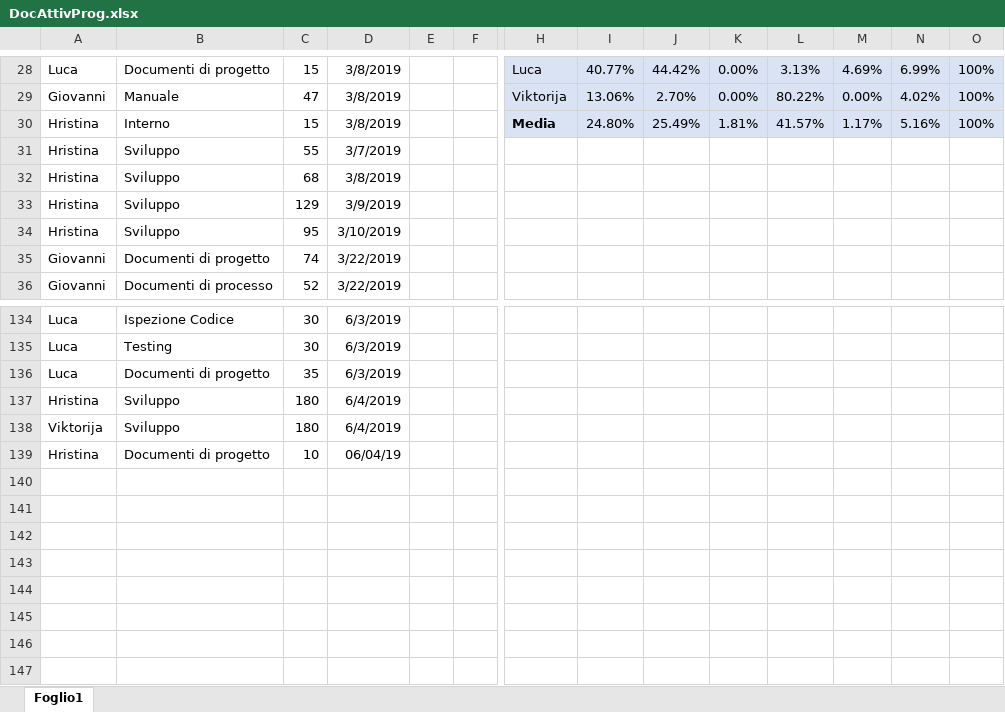
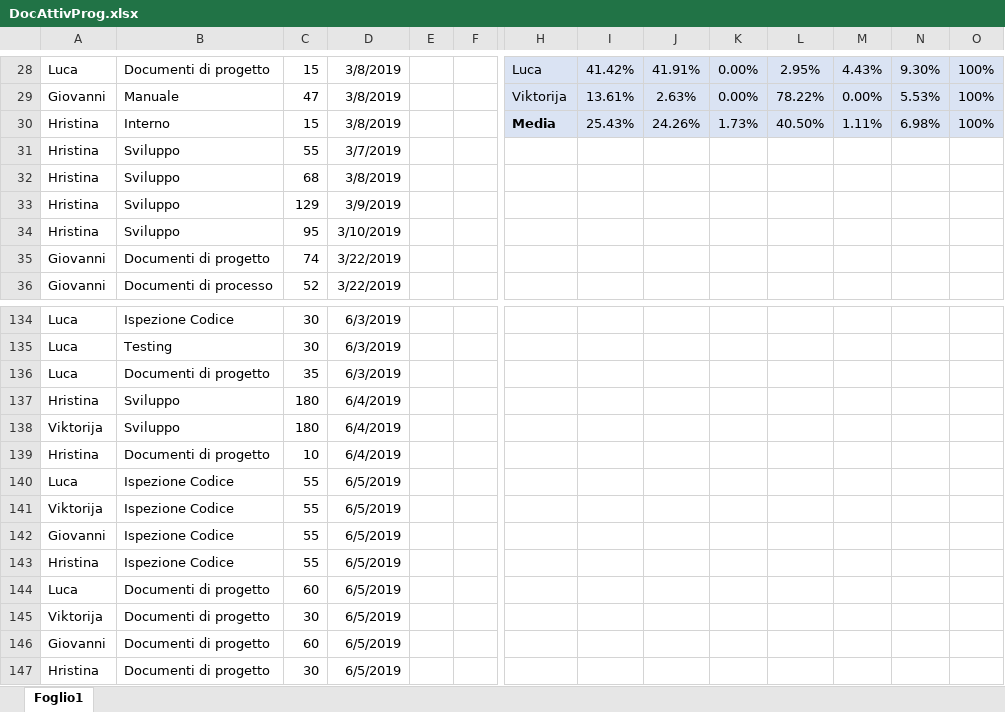
Before and after one commit to Gruppo-Ingegneria-Del-Software-2/Progetto, an Excel workbook: Documentazione/Attività sul progetto/DocAttivProg.xlsx, sheet Foglio1, drawn as a sheet; only a part is shown, gaps mark what is left out; values as stored, in another font and other column widths than the file's, no borders; rows hold the shown columns only; the diff covers the shown part only; the diff names each change by its address in the sheet, - before the commit and + after, or states it on an @@ line.

```diff
--- a/Documentazione/Attività sul progetto/DocAttivProg.xlsx (sheet Foglio1)
+++ b/Documentazione/Attività sul progetto/DocAttivProg.xlsx (sheet Foglio1)
-I28: 40.77%
+I28: 41.42%
-J28: 44.42%
+J28: 41.91%
-L28: 3.13%
+L28: 2.95%
-M28: 4.69%
+M28: 4.43%
-N28: 6.99%
+N28: 9.30%
-I29: 13.06%
+I29: 13.61%
-J29: 2.70%
+J29: 2.63%
-L29: 80.22%
+L29: 78.22%
-N29: 4.02%
+N29: 5.53%
-I30: 24.80%
+I30: 25.43%
-J30: 25.49%
+J30: 24.26%
-K30: 1.81%
+K30: 1.73%
-L30: 41.57%
+L30: 40.50%
-M30: 1.17%
+M30: 1.11%
-N30: 5.16%
+N30: 6.98%
-D139: 06/04/19
+D139: 6/4/2019
+row 140: Luca | Ispezione Codice | 55 | 6/5/2019
+row 141: Viktorija | Ispezione Codice | 55 | 6/5/2019
+row 142: Giovanni | Ispezione Codice | 55 | 6/5/2019
+row 143: Hristina | Ispezione Codice | 55 | 6/5/2019
+row 144: Luca | Documenti di progetto | 60 | 6/5/2019
+row 145: Viktorija | Documenti di progetto | 30 | 6/5/2019
+row 146: Giovanni | Documenti di progetto | 60 | 6/5/2019
+row 147: Hristina | Documenti di progetto | 30 | 6/5/2019
```
Also changed, not shown: 33 edited cells elsewhere in this sheet, 10 other files.
